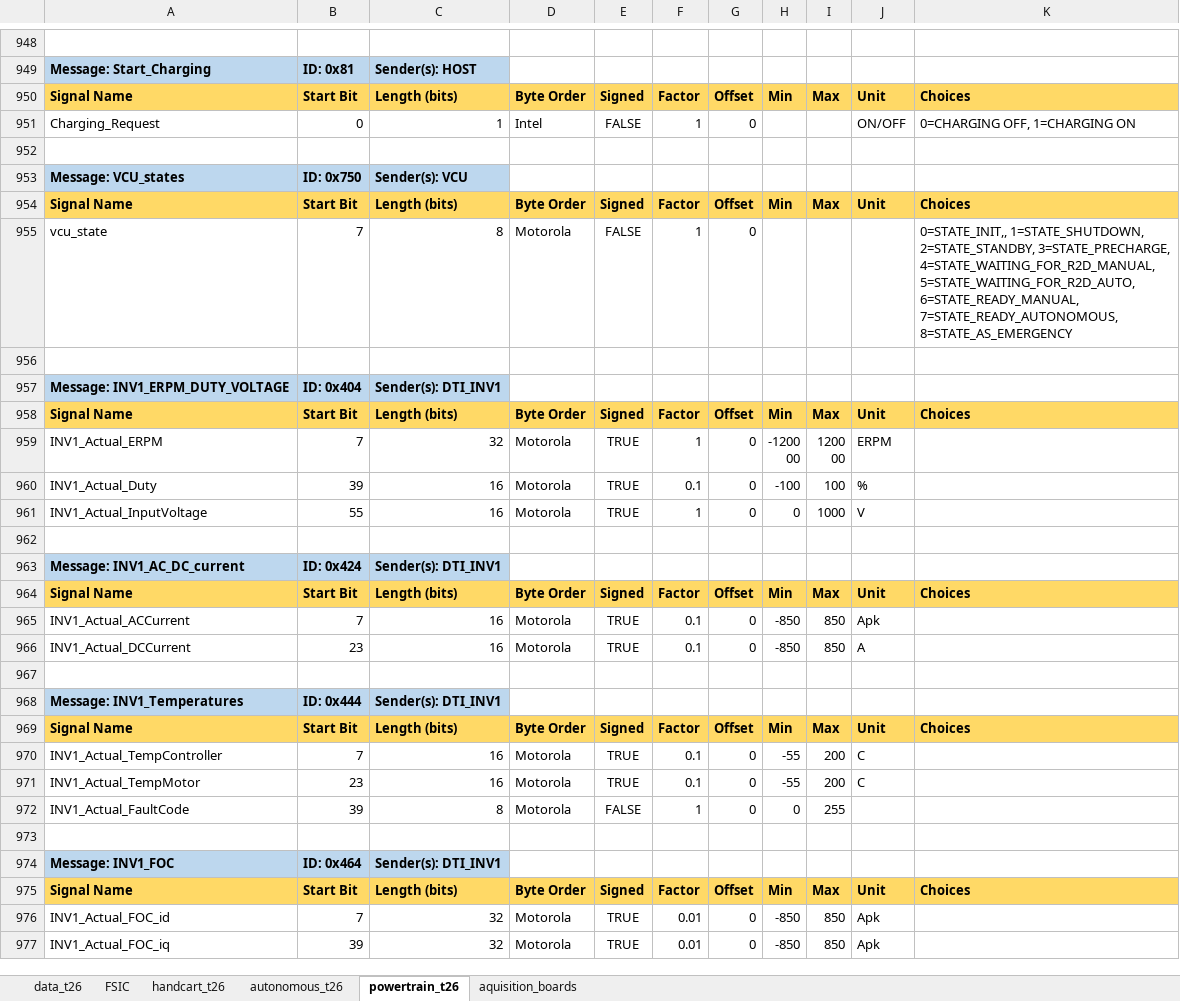
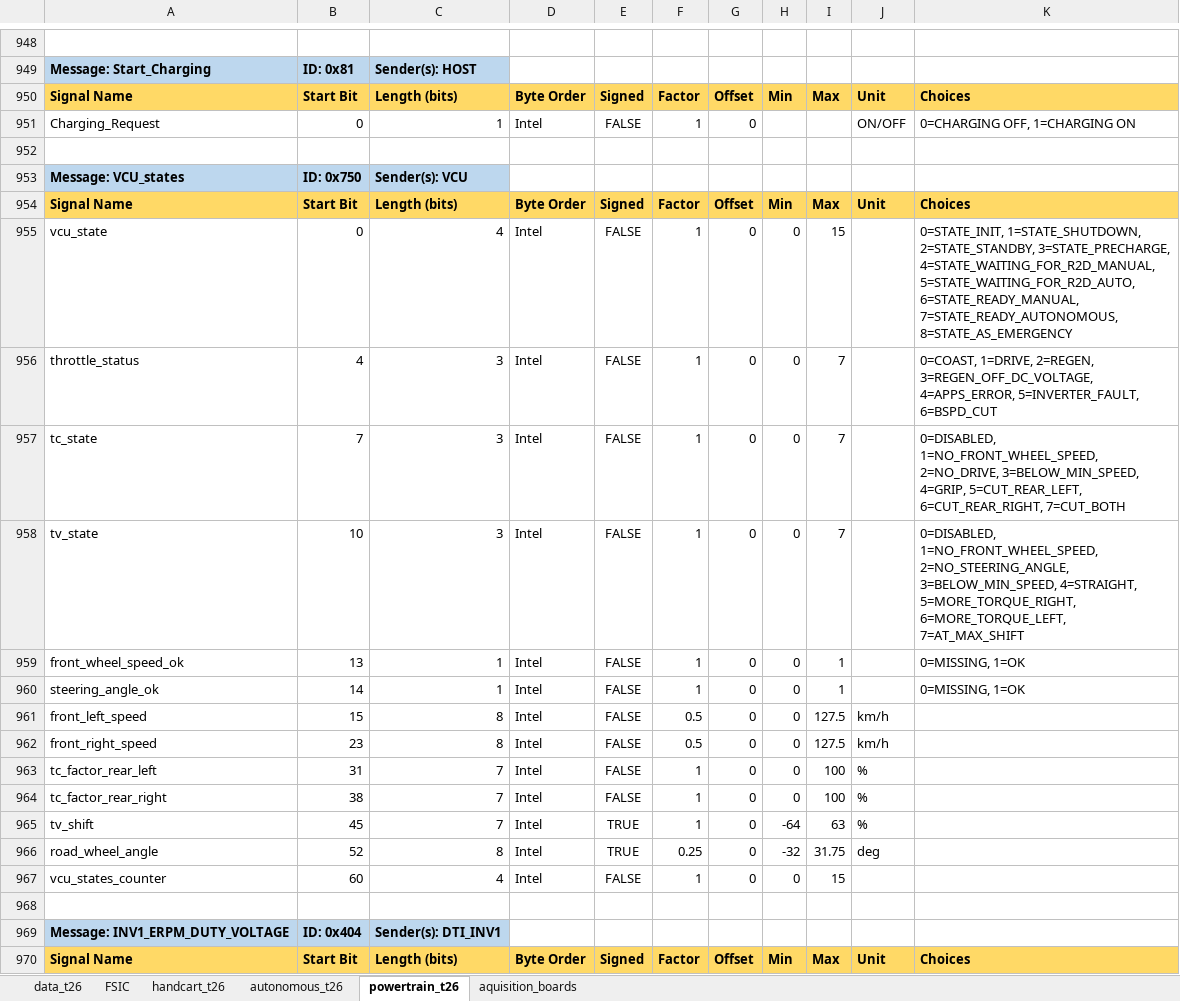
Before and after one commit to FSLART/T26_DBC, an Excel workbook: dbc_signals.xlsx, sheet powertrain_t26, drawn as a sheet; only a part is shown, gaps mark what is left out; the shorter side is filled out with more unchanged rows; values as stored, in another font and other column widths than the file's, no borders; the diff names each change by its address in the sheet, - before the commit and + after, or states it on an @@ line.

```diff
--- a/dbc_signals.xlsx (sheet powertrain_t26)
+++ b/dbc_signals.xlsx (sheet powertrain_t26)
-B955: 7
+B955: 0
-C955: 8
+C955: 4
-D955: Motorola
+D955: Intel
-H955: (empty)
+H955: 0
-I955: (empty)
+I955: 15
-K955: 0=STATE_INIT,, 1=STATE_SHUTDOWN, 2=STATE_STANDBY,…
+K955: 0=STATE_INIT, 1=STATE_SHUTDOWN, 2=STATE_STANDBY,…
+row 956: throttle_status | 4 | 3 | Intel | FALSE | 1 | 0 | 0 | 7 |  | 0=COAST, 1=DRIVE, 2=REGEN, 3=REGEN_OFF_DC_VOLTAGE, 4=APPS_ERROR, 5=INVERTER_FAULT, 6=BSPD_CUT
+row 957: tc_state | 7 | 3 | Intel | FALSE | 1 | 0 | 0 | 7 |  | 0=DISABLED, 1=NO_FRONT_WHEEL_SPEED, 2=NO_DRIVE, 3=BELOW_MIN_SPEED, 4=GRIP, 5=CUT_REAR_LEFT, 6=CUT_REAR_RIGHT, 7=CUT_BOTH
+row 958: tv_state | 10 | 3 | Intel | FALSE | 1 | 0 | 0 | 7 |  | 0=DISABLED, 1=NO_FRONT_WHEEL_SPEED, 2=NO_STEERING_ANGLE, 3=BELOW_MIN_SPEED, 4=STRAIGHT, 5=MORE_TORQUE_RIGHT, 6=MORE_TORQUE_LEFT, 7=AT_MAX_SHIFT
+row 959: front_wheel_speed_ok | 13 | 1 | Intel | FALSE | 1 | 0 | 0 | 1 |  | 0=MISSING, 1=OK
+row 960: steering_angle_ok | 14 | 1 | Intel | FALSE | 1 | 0 | 0 | 1 |  | 0=MISSING, 1=OK
+row 961: front_left_speed | 15 | 8 | Intel | FALSE | 0.5 | 0 | 0 | 127.5 | km/h
+row 962: front_right_speed | 23 | 8 | Intel | FALSE | 0.5 | 0 | 0 | 127.5 | km/h
+row 963: tc_factor_rear_left | 31 | 7 | Intel | FALSE | 1 | 0 | 0 | 100 | %
+row 964: tc_factor_rear_right | 38 | 7 | Intel | FALSE | 1 | 0 | 0 | 100 | %
+row 965: tv_shift | 45 | 7 | Intel | TRUE | 1 | 0 | -64 | 63 | %
+row 966: road_wheel_angle | 52 | 8 | Intel | TRUE | 0.25 | 0 | -32 | 31.75 | deg
+row 967: vcu_states_counter | 60 | 4 | Intel | FALSE | 1 | 0 | 0 | 15
```
